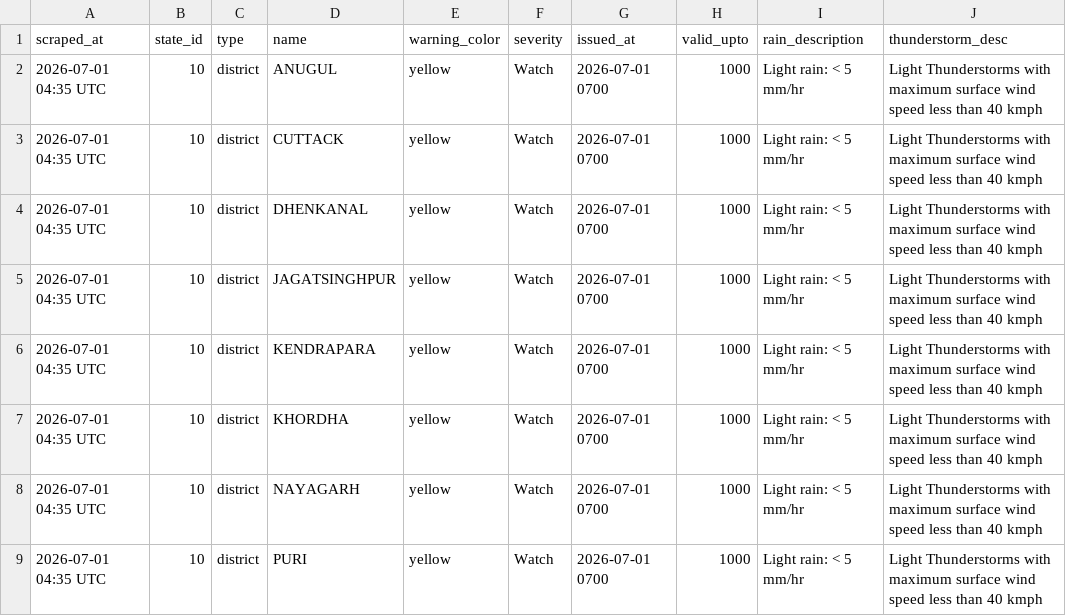
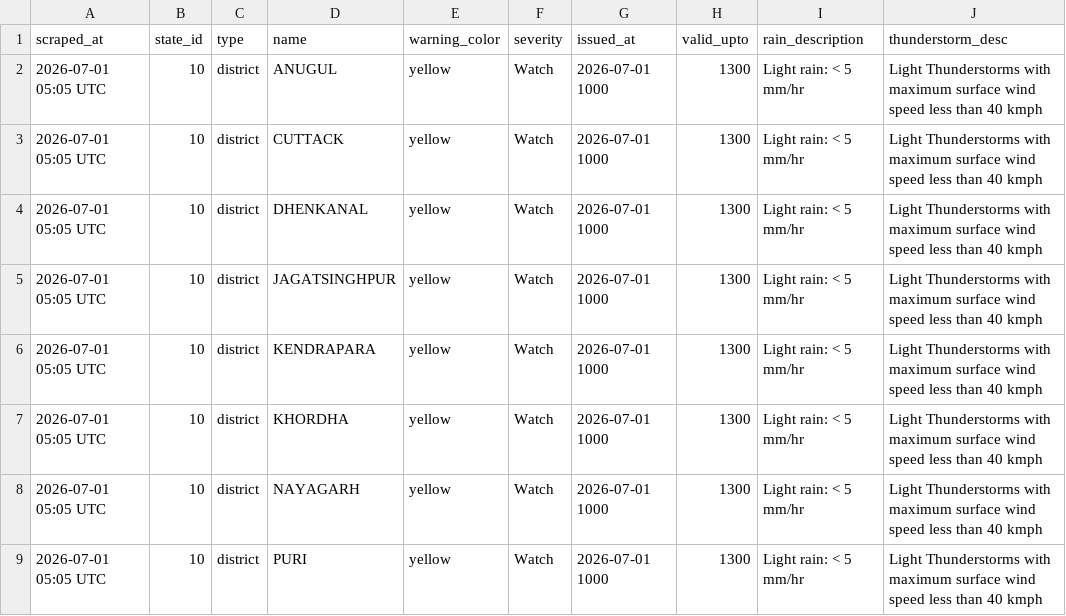
Before and after one commit to sonalmahapatra63-maker/imd-warning-scraper, a CSV file: data/district_warnings_latest.csv, drawn as a sheet; only a part is shown; the diff names each change by its address in the sheet, - before the commit and + after, or states it on an @@ line.

```diff
--- a/data/district_warnings_latest.csv
+++ b/data/district_warnings_latest.csv
-A2:A9 (scraped_at): 2026-07-01 04:35 UTC
+A2:A9 (scraped_at): 2026-07-01 05:05 UTC
-G2:G9 (issued_at): 2026-07-01 0700
+G2:G9 (issued_at): 2026-07-01 1000
-H2:H9 (valid_upto): 1000
+H2:H9 (valid_upto): 1300
```
Also changed, not shown: 1 other file.
